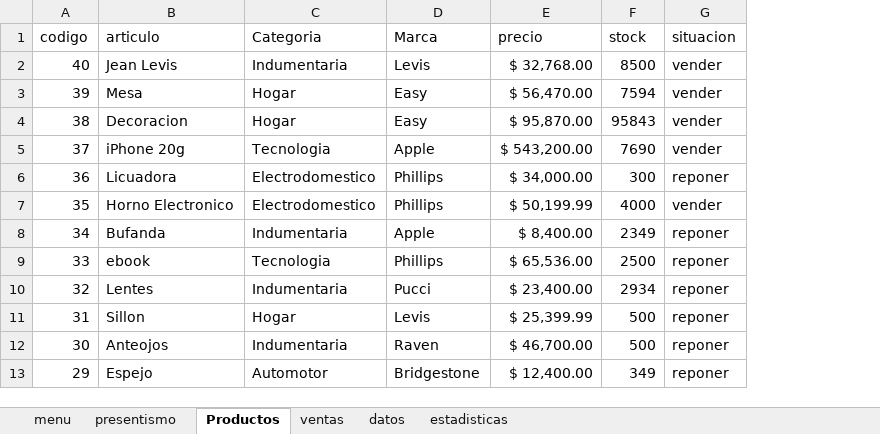
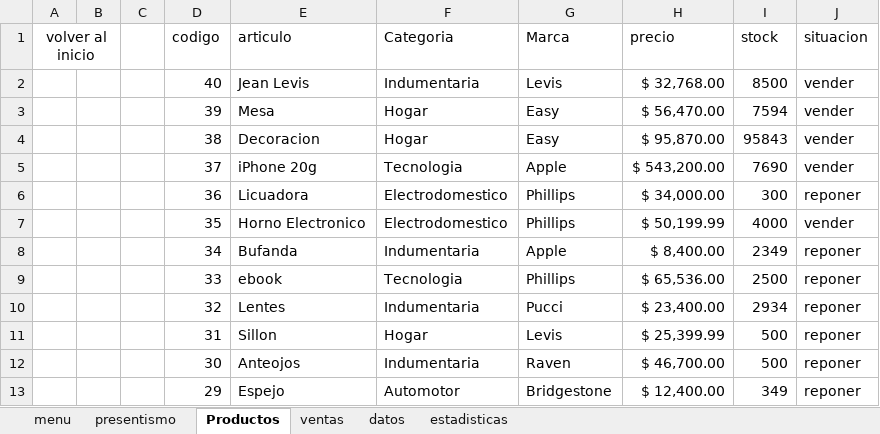
Before and after one commit to C215714N/EducacionIT, an Excel workbook: empresa.xlsx, sheet Productos, drawn as a sheet; only a part is shown; values as stored, in another font and other column widths than the file's, no borders; charts and pictures and conditional formats and table styles not drawn; the diff names each change by its address in the sheet, - before the commit and + after, or states it on an @@ line.

```diff
--- a/empresa.xlsx (sheet Productos)
+++ b/empresa.xlsx (sheet Productos)
+column A (volver al inicio), empty
+column B, empty
+column C, empty
```
Also changed, not shown: sheet datos, sheet ventas, sheet menu, sheet presentismo, charts or pictures.
